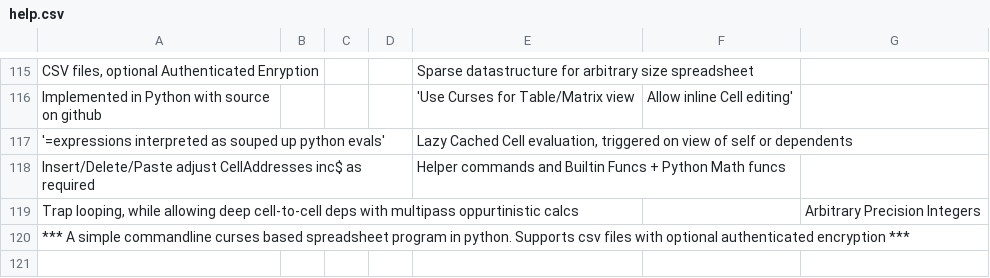
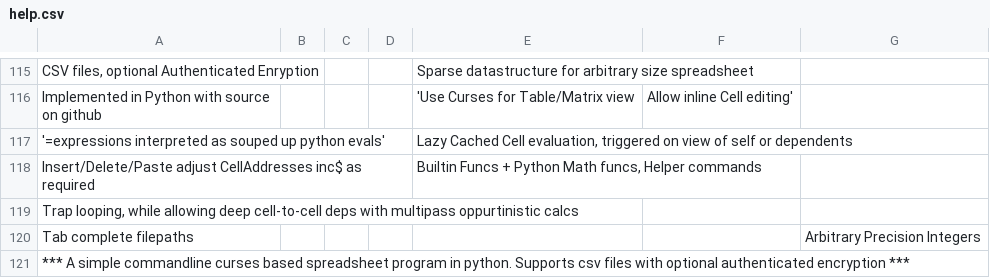
Before and after one commit to hanishkvc/prgs-docs-spreadsheetkvc, a CSV file: help.csv, drawn as a sheet; only a part is shown, gaps mark what is left out.

Commit message:
Help.csv update

```diff
--- a/help.csv
+++ b/help.csv
@@ -117,4 +117,5 @@ Implemented in Python with source on github;;;;'Use Curses for Table/Matrix view
 '=expressions interpreted as souped up python evals';;;;Lazy Cached Cell evaluation, triggered on view of self or dependents;;;;;;;;;;;;;;;;;;;;;;;;;;;
-Insert/Delete/Paste adjust CellAddresses inc$ as required;;;;Helper commands and Builtin Funcs + Python Math funcs;;;;;;;;;;;;;;;;;;;;;;;;;;;
-Trap looping, while allowing deep cell-to-cell deps with multipass oppurtinistic calcs;;;;;;Arbitrary Precision Integers;;;;;;;;;;;;;;;;;;;;;;;;;
+Insert/Delete/Paste adjust CellAddresses inc$ as required;;;;Builtin Funcs + Python Math funcs, Helper commands;;;;;;;;;;;;;;;;;;;;;;;;;;;
+Trap looping, while allowing deep cell-to-cell deps with multipass oppurtinistic calcs;;;;;;;;;;;;;;;;;;;;;;;;;;;;;;;
+Tab complete filepaths;;;;;;Arbitrary Precision Integers;;;;;;;;;;;;;;;;;;;;;;;;;
 *** A simple commandline curses based spreadsheet program in python. Supports csv files with optional authenticated encryption ***;;;;;;;;;;;;;;;;;;;;;;;;;;;;;;;
```
